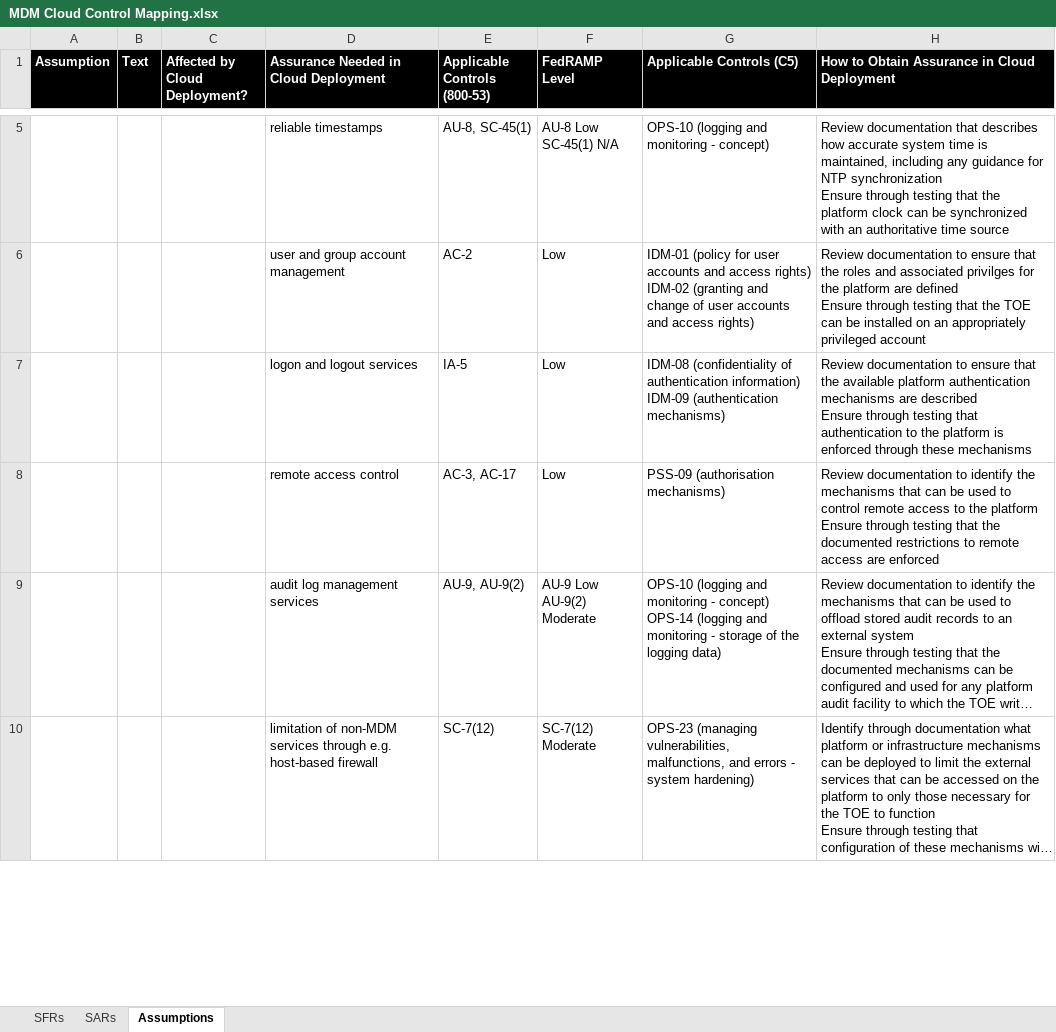
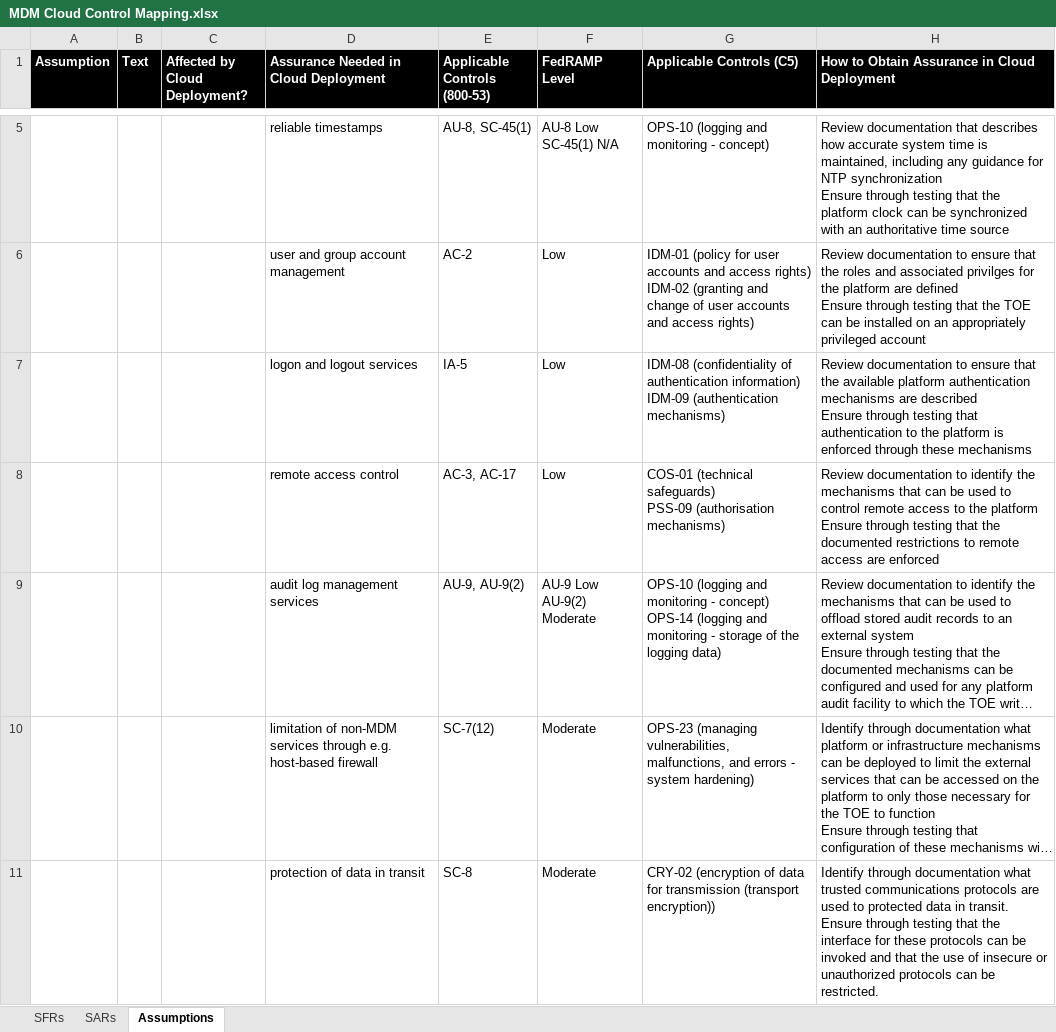
Before and after one commit to CC-in-the-Cloud/General, an Excel workbook: Offsite Review/MDM Cloud Control Mapping.xlsx, sheet Assumptions, drawn as a sheet; only a part is shown, gaps mark what is left out; long unchanged cells end in …; values as stored, in another font and other column widths than the file's, no borders; ↵ is a line break in a cell; the diff covers the shown part only; the diff names each change by its address in the sheet, - before the commit and + after, or states it on an @@ line.

Commit message:
updating MDM mapping doc (assumptions tab) based on discussions at CCitC workshop

```diff
--- a/Offsite Review/MDM Cloud Control Mapping.xlsx (sheet Assumptions)
+++ b/Offsite Review/MDM Cloud Control Mapping.xlsx (sheet Assumptions)
-G8 (Applicable Controls (C5)): PSS-09 (authorisation…
+G8 (Applicable Controls (C5)): COS-01 (technical safeguards) ↵ PSS-09 (authorisation…
-F10 (FedRAMP Level): SC-7(12) Moderate
+F10 (FedRAMP Level): Moderate
+row 11:  |  |  | protection of data in transit | SC-8 | Moderate | CRY-02 (encryption of data for transmission (transport encryption)) | Identify through documentation what trusted communications protocols are used to protected data in transit. ↵ Ensure through testing that the interface for these protocols can be invoked and that the use of insecure or unauthorized protocols can be restricted.
```
Also changed, not shown: 5 added rows and 2 removed rows elsewhere in this sheet.
